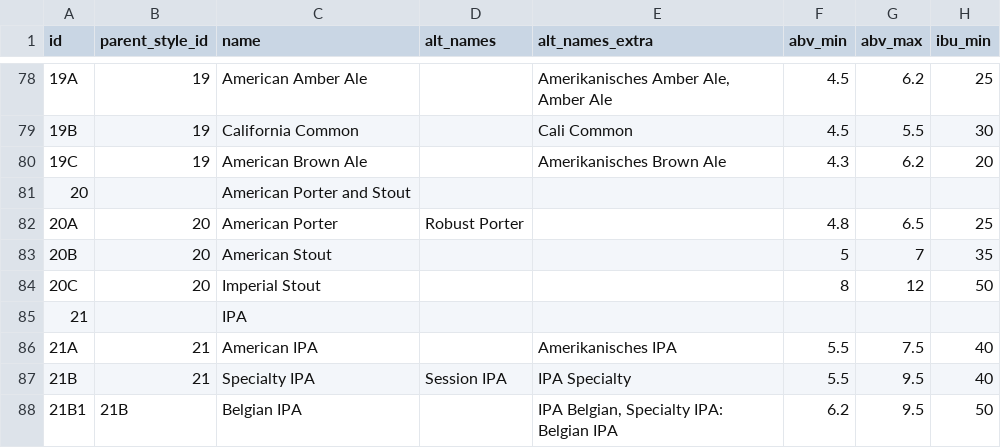
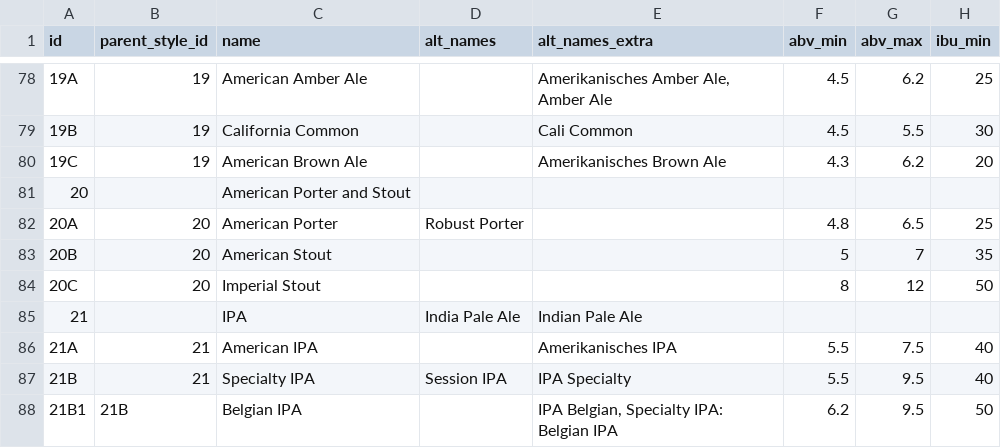
Before and after one commit to scheb/beer-analytics, a CSV file: recipe_db/data/styles.csv, drawn as a sheet; only a part is shown, gaps mark what is left out; the diff names each change by its address in the sheet, - before the commit and + after, or states it on an @@ line.

Commit message:
Update styles

```diff
--- a/recipe_db/data/styles.csv
+++ b/recipe_db/data/styles.csv
-D85 (alt_names): (empty)
+D85 (alt_names): India Pale Ale
-E85 (alt_names_extra): (empty)
+E85 (alt_names_extra): Indian Pale Ale
```
